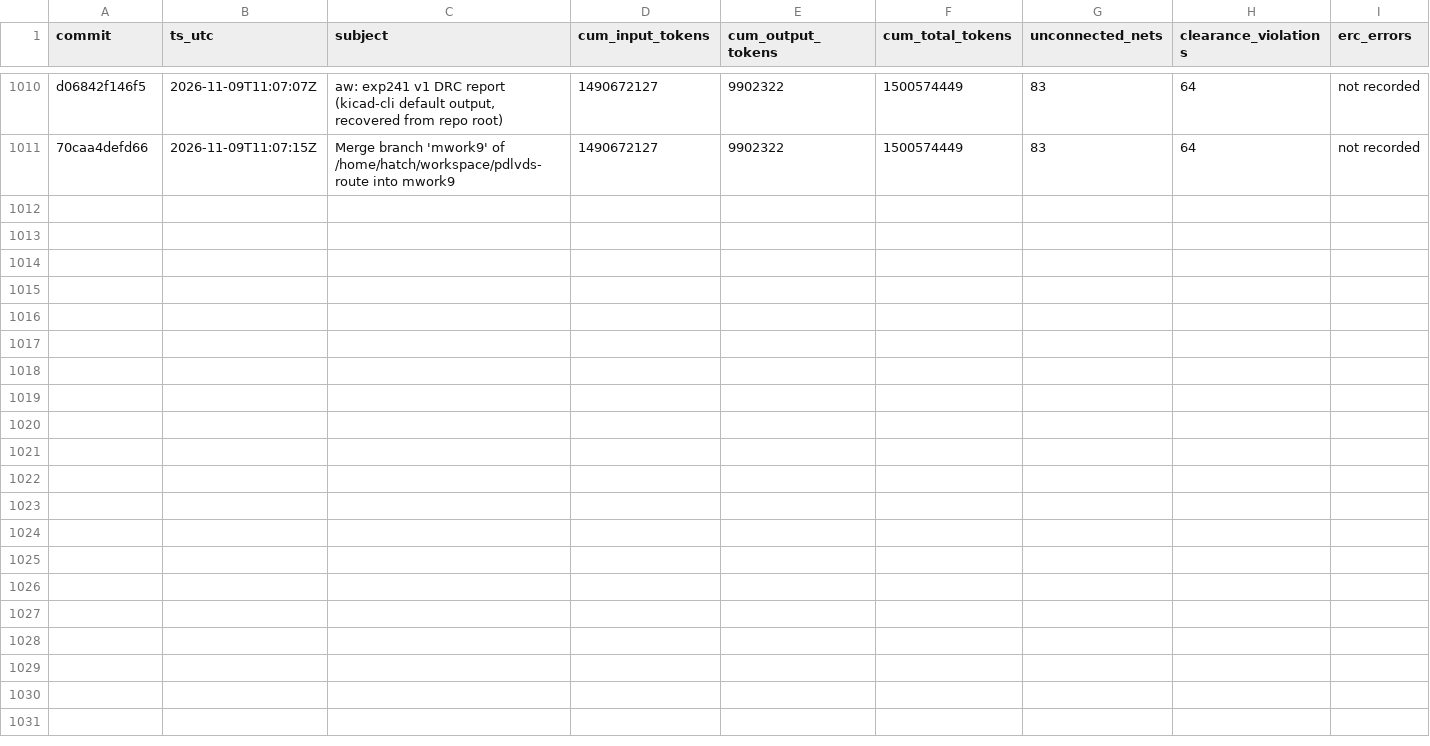
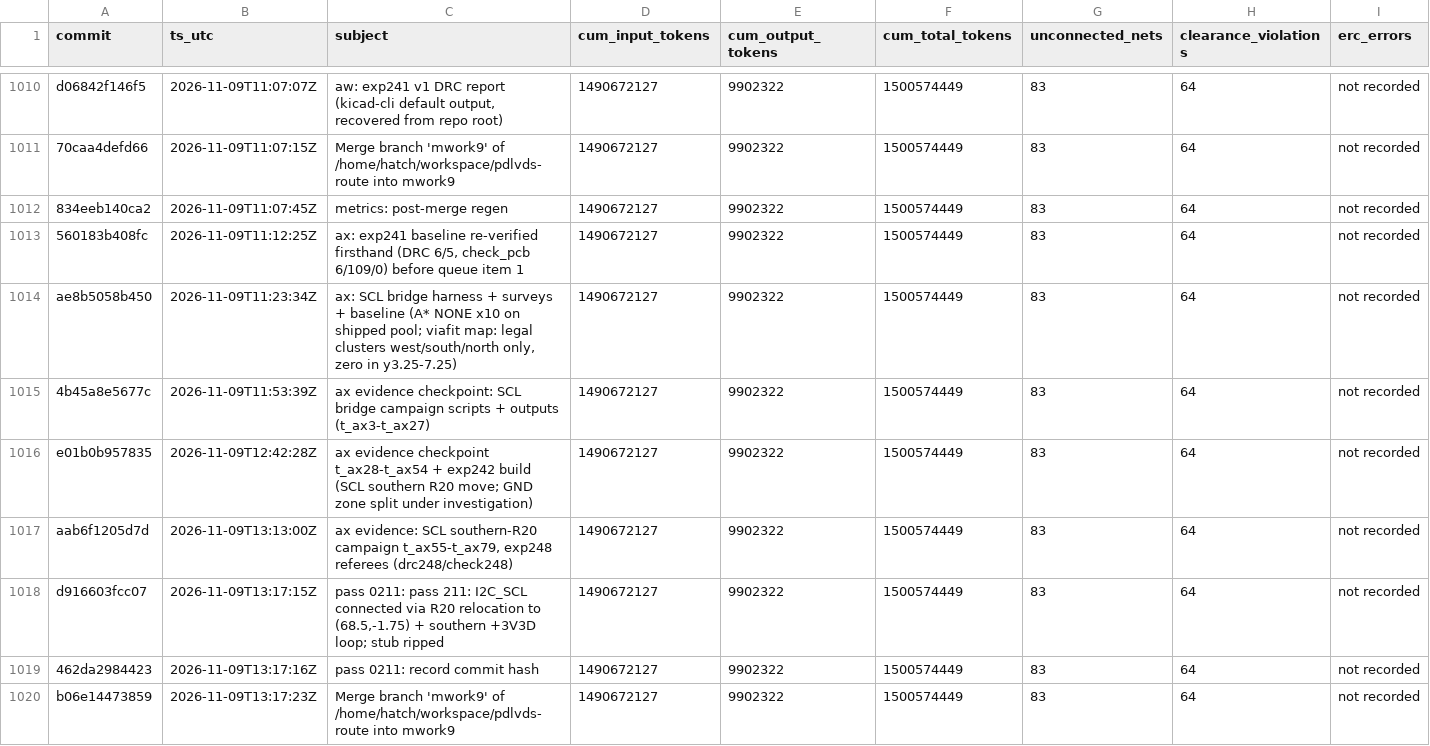
Before and after one commit to sneakers-the-rat/lvds-receiver-official, a CSV file: metrics/commit_alignment.csv, drawn as a sheet; only a part is shown, gaps mark what is left out; the diff names each change by its address in the sheet, - before the commit and + after, or states it on an @@ line.

Commit message:
metrics: post-merge regen

```diff
--- a/metrics/commit_alignment.csv
+++ b/metrics/commit_alignment.csv
+row 1012: 834eeb140ca2 | 2026-11-09T11:07:45Z | metrics: post-merge regen | 1490672127 | 9902322 | 1500574449 | 83 | 64 | not recorded
+row 1013: 560183b408fc | 2026-11-09T11:12:25Z | ax: exp241 baseline re-verified firsthand (DRC 6/5, check_pcb 6/109/0) before queue item 1 | 1490672127 | 9902322 | 1500574449 | 83 | 64 | not recorded
+row 1014: ae8b5058b450 | 2026-11-09T11:23:34Z | ax: SCL bridge harness + surveys + baseline (A* NONE x10 on shipped pool; viafit map: legal clusters west/south/north only, zero in y3.25-7.25) | 1490672127 | 9902322 | 1500574449 | 83 | 64 | not recorded
+row 1015: 4b45a8e5677c | 2026-11-09T11:53:39Z | ax evidence checkpoint: SCL bridge campaign scripts + outputs (t_ax3-t_ax27) | 1490672127 | 9902322 | 1500574449 | 83 | 64 | not recorded
+row 1016: e01b0b957835 | 2026-11-09T12:42:28Z | ax evidence checkpoint t_ax28-t_ax54 + exp242 build (SCL southern R20 move; GND zone split under investigation) | 1490672127 | 9902322 | 1500574449 | 83 | 64 | not recorded
+row 1017: aab6f1205d7d | 2026-11-09T13:13:00Z | ax evidence: SCL southern-R20 campaign t_ax55-t_ax79, exp248 referees (drc248/check248) | 1490672127 | 9902322 | 1500574449 | 83 | 64 | not recorded
+row 1018: d916603fcc07 | 2026-11-09T13:17:15Z | pass 0211: pass 211: I2C_SCL connected via R20 relocation to (68.5,-1.75) + southern +3V3D loop; stub ripped | 1490672127 | 9902322 | 1500574449 | 83 | 64 | not recorded
+row 1019: 462da2984423 | 2026-11-09T13:17:16Z | pass 0211: record commit hash | 1490672127 | 9902322 | 1500574449 | 83 | 64 | not recorded
+row 1020: b06e14473859 | 2026-11-09T13:17:23Z | Merge branch 'mwork9' of /home/hatch/workspace/pdlvds-route into mwork9 | 1490672127 | 9902322 | 1500574449 | 83 | 64 | not recorded
```
Also changed, not shown: 1 other file.
